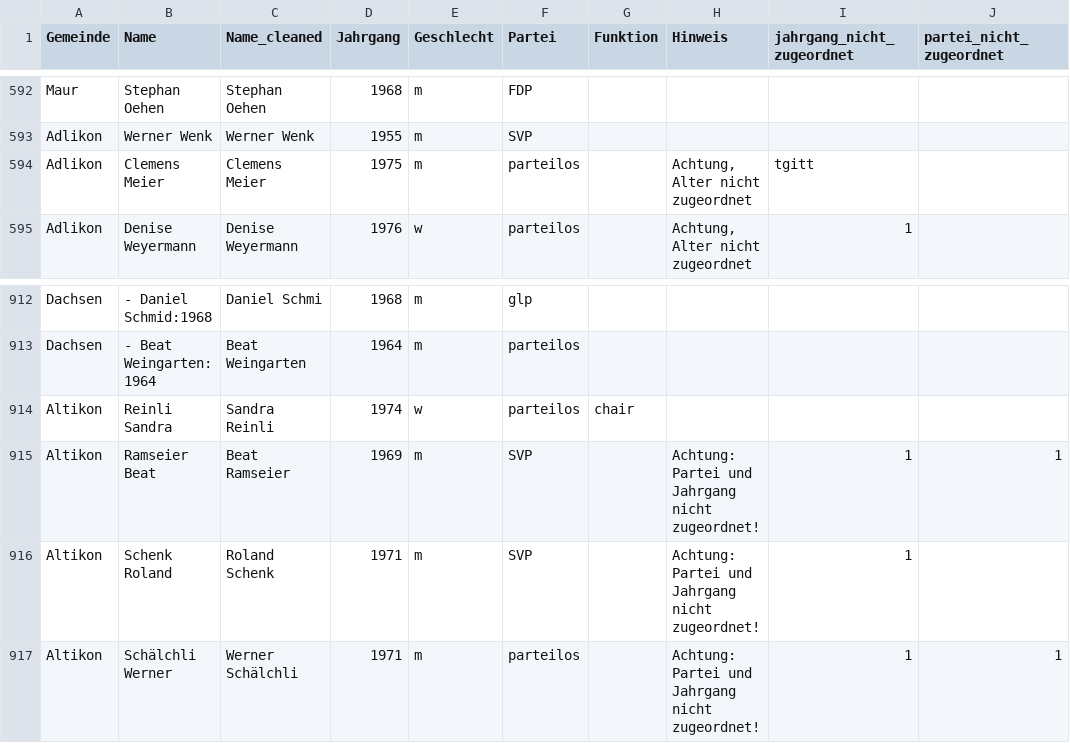
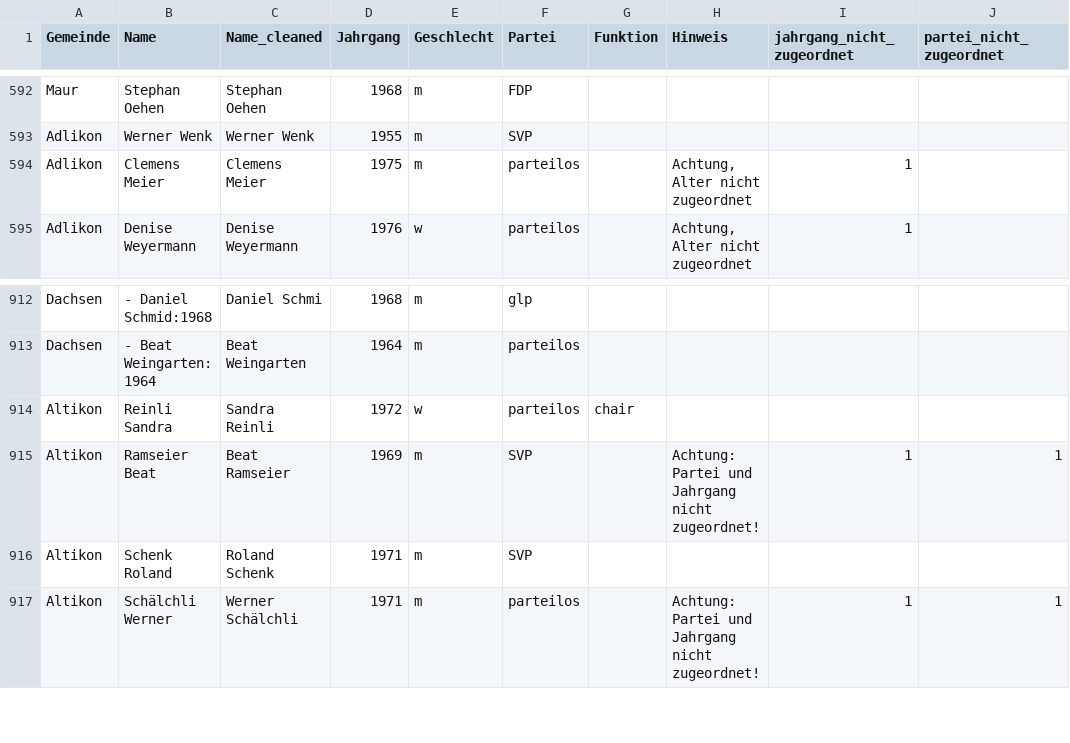
Before and after one commit to simonhuwiler/zh_gemeinderaete, a CSV file: data/Gemeinde_Exekutive - daten.csv, drawn as a sheet; only a part is shown, gaps mark what is left out; the diff names each change by its address in the sheet, - before the commit and + after, or states it on an @@ line.

```diff
--- a/data/Gemeinde_Exekutive - daten.csv
+++ b/data/Gemeinde_Exekutive - daten.csv
-I594 (jahrgang_nicht_zugeordnet): tgitt
+I594 (jahrgang_nicht_zugeordnet): 1
-D914 (Jahrgang): 1974
+D914 (Jahrgang): 1972
-H916 (Hinweis): Achtung: Partei und Jahrgang nicht zugeordnet!
+H916 (Hinweis): (empty)
-I916 (jahrgang_nicht_zugeordnet): 1
+I916 (jahrgang_nicht_zugeordnet): (empty)
```
Also changed, not shown: 5 other files.
